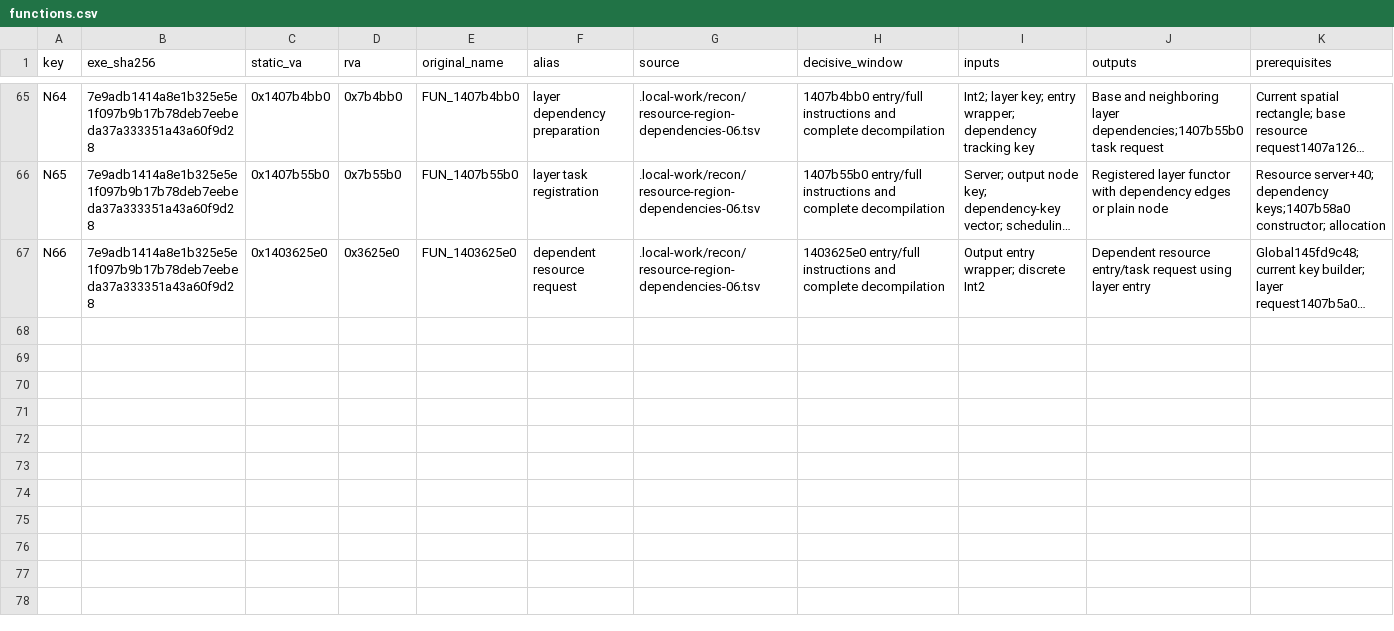
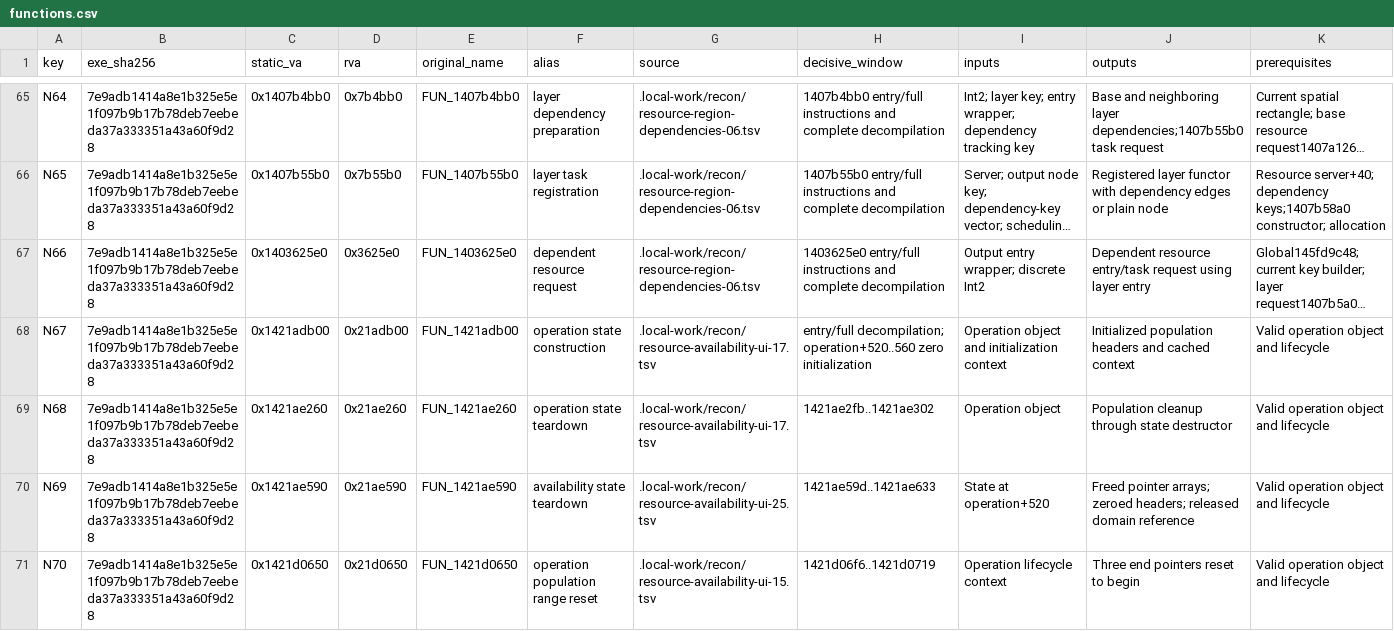
Before and after one commit to gooberpede/starfield-outpost-research, a CSV file: docs/experiments/native-availability-map/functions.csv, drawn as a sheet; only a part is shown, gaps mark what is left out; long unchanged cells end in …; rows hold the shown columns only; the diff names each change by its address in the sheet, - before the commit and + after, or states it on an @@ line.

Commit message:
docs(research): consolidate native availability output contracts

```diff
--- a/docs/experiments/native-availability-map/functions.csv
+++ b/docs/experiments/native-availability-map/functions.csv
+row 68: N67 | 7e9adb1414a8e1b325e5e1f097b9b17b78deb7eebeda37a333351a43a60f9d28 | 0x1421adb00 | 0x21adb00 | FUN_1421adb00 | operation state construction | .local-work/recon/resource-availability-ui-17.tsv | entry/full decompilation; operation+520..560 zero initialization | Operation object and initialization context | Initialized population headers and cached context | Valid operation object and lifecycle
+row 69: N68 | 7e9adb1414a8e1b325e5e1f097b9b17b78deb7eebeda37a333351a43a60f9d28 | 0x1421ae260 | 0x21ae260 | FUN_1421ae260 | operation state teardown | .local-work/recon/resource-availability-ui-17.tsv | 1421ae2fb..1421ae302 | Operation object | Population cleanup through state destructor | Valid operation object and lifecycle
+row 70: N69 | 7e9adb1414a8e1b325e5e1f097b9b17b78deb7eebeda37a333351a43a60f9d28 | 0x1421ae590 | 0x21ae590 | FUN_1421ae590 | availability state teardown | .local-work/recon/resource-availability-ui-25.tsv | 1421ae59d..1421ae633 | State at operation+520 | Freed pointer arrays; zeroed headers; released domain reference | Valid operation object and lifecycle
+row 71: N70 | 7e9adb1414a8e1b325e5e1f097b9b17b78deb7eebeda37a333351a43a60f9d28 | 0x1421d0650 | 0x21d0650 | FUN_1421d0650 | operation population range reset | .local-work/recon/resource-availability-ui-15.tsv | 1421d06f6..1421d0719 | Operation lifecycle context | Three end pointers reset to begin | Valid operation object and lifecycle
```
Also changed, not shown: docs/experiments/native-availability-map/sources.csv, 15 other files.
